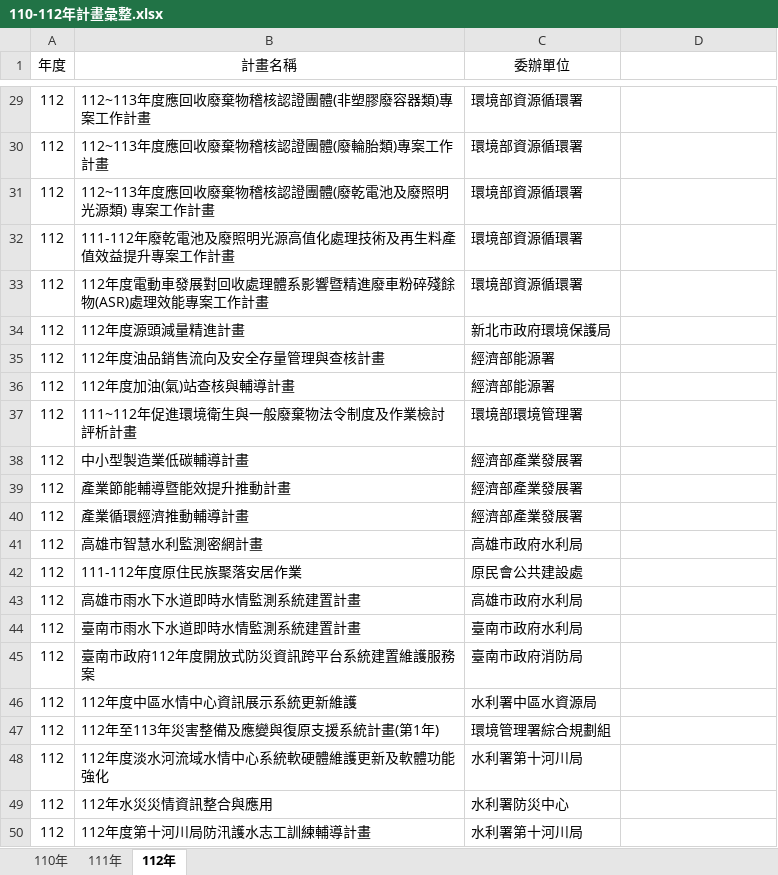
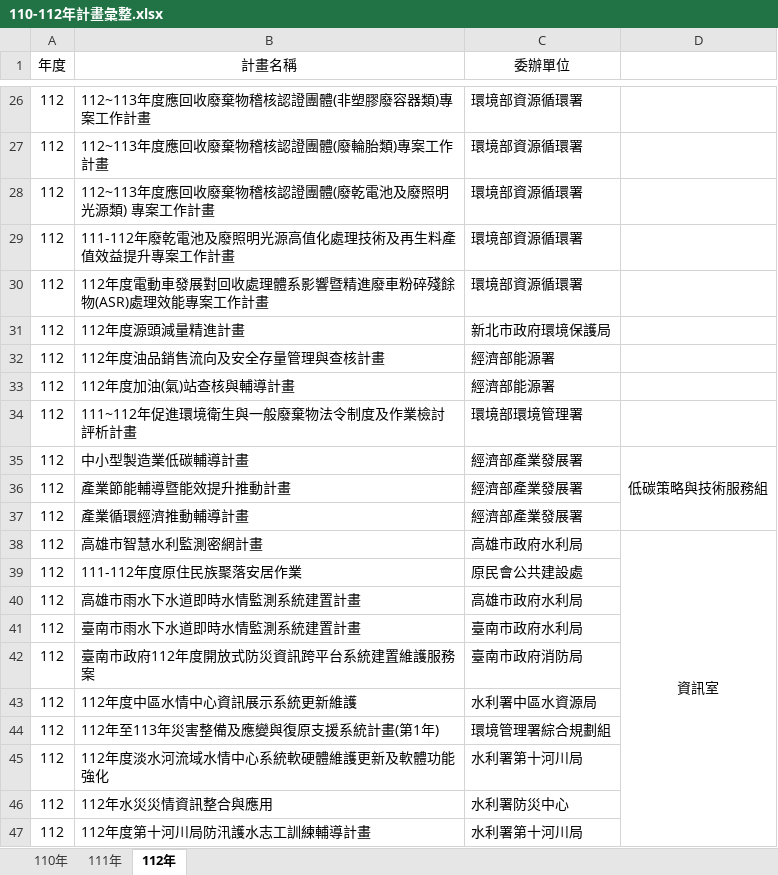
Before and after one commit to ITFtis/Esdms, an Excel workbook: Docs/需求/110-112年計畫彙整.xlsx, sheet 112年, drawn as a sheet; only a part is shown, gaps mark what is left out; values as stored, in another font and other column widths than the file's, no borders; addresses are those after the commit; the diff covers the shown part only; the diff names each change by its address in the sheet, - before the commit and + after, or states it on an @@ line.

```diff
--- a/Docs/需求/110-112年計畫彙整.xlsx (sheet 112年)
+++ b/Docs/需求/110-112年計畫彙整.xlsx (sheet 112年)
-D35: (empty)
+D35: 低碳策略與技術服務組
+D35:D37 merged
-D38: (empty)
+D38: 資訊室
+D38:D47 merged
```
Also changed, not shown: 3 removed rows, 4 edited cells and merged cells elsewhere in this sheet, sheet 111年.
